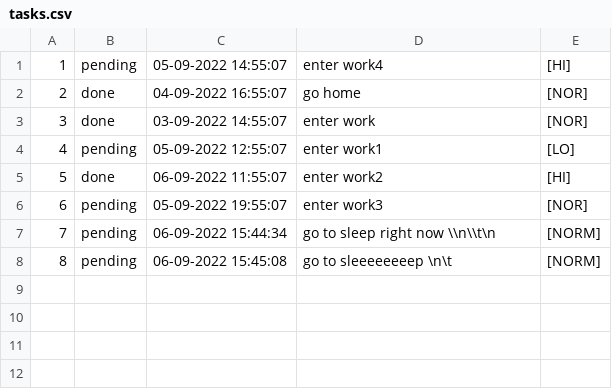
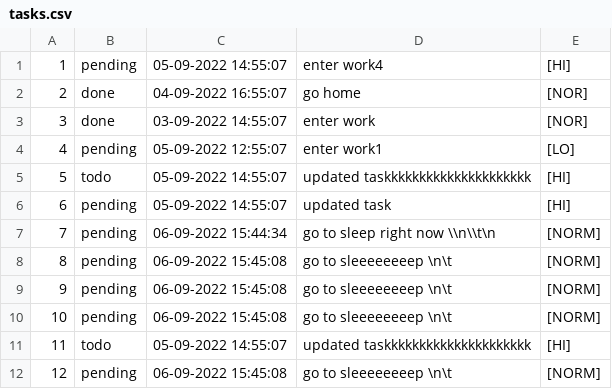
Before and after one commit to ogi1998/ToDo-Application, a CSV file: tasks.csv, drawn as a sheet.

```diff
--- a/tasks.csv
+++ b/tasks.csv
@@ -4,5 +4,9 @@
 4, pending, 05-09-2022 12:55:07, enter work1, [LO]
-5, done, 06-09-2022 11:55:07, enter work2, [HI]
-6, pending, 05-09-2022 19:55:07, enter work3, [NOR]
+5, todo, 05-09-2022 14:55:07, updated taskkkkkkkkkkkkkkkkkkkkk, [HI]
+6, pending, 05-09-2022 14:55:07, updated task, [HI]
 7, pending, 06-09-2022 15:44:34, go to sleep right now \\n\\t\n, [NORM]
 8, pending, 06-09-2022 15:45:08, go to sleeeeeeeep \n\t, [NORM]
+9, pending, 06-09-2022 15:45:08, go to sleeeeeeeep \n\t, [NORM]
+10, pending, 06-09-2022 15:45:08, go to sleeeeeeeep \n\t, [NORM]
+11, todo, 05-09-2022 14:55:07, updated taskkkkkkkkkkkkkkkkkkkkk, [HI]
+12, pending, 06-09-2022 15:45:08, go to sleeeeeeeep \n\t, [NORM]
```
Also changed, not shown: 4 other files.
